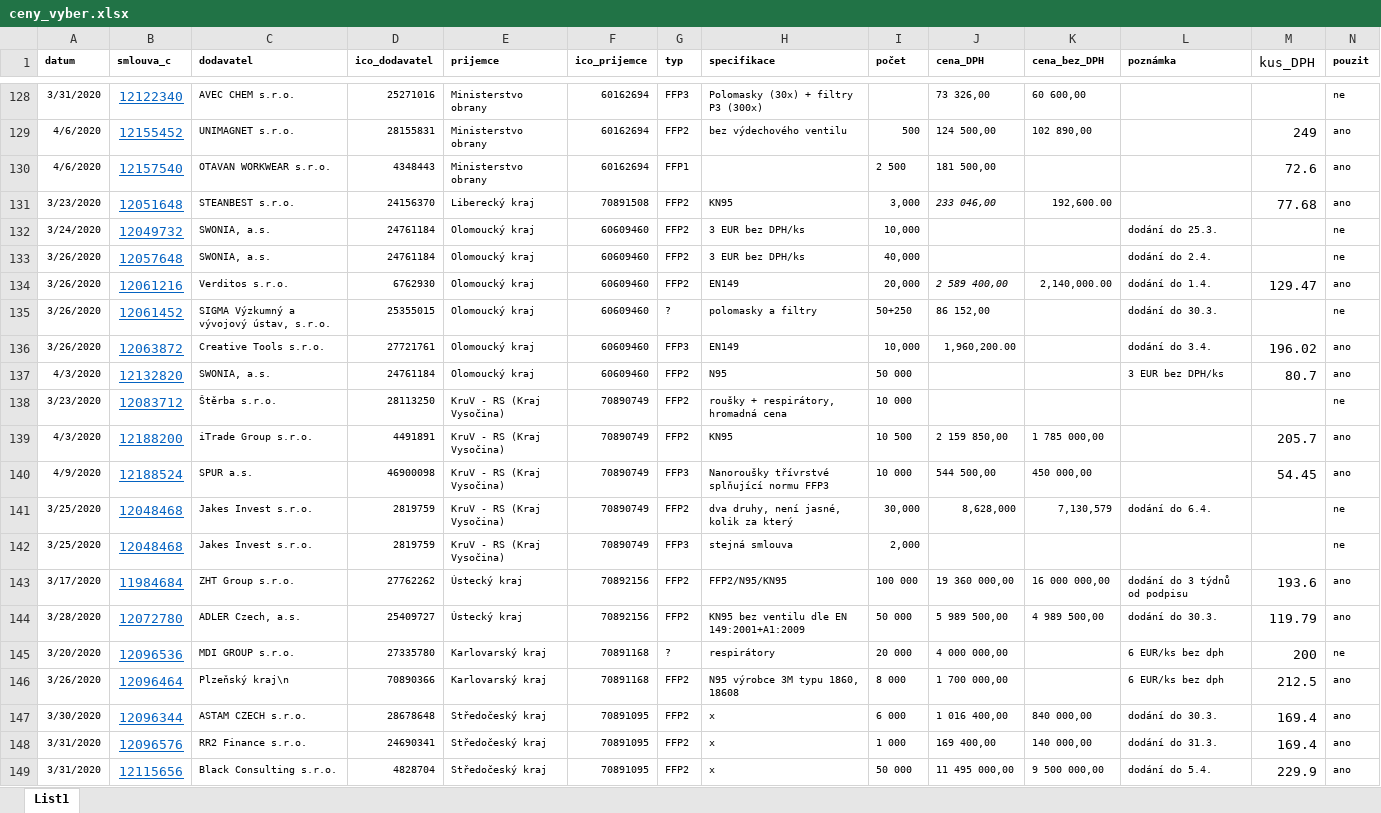
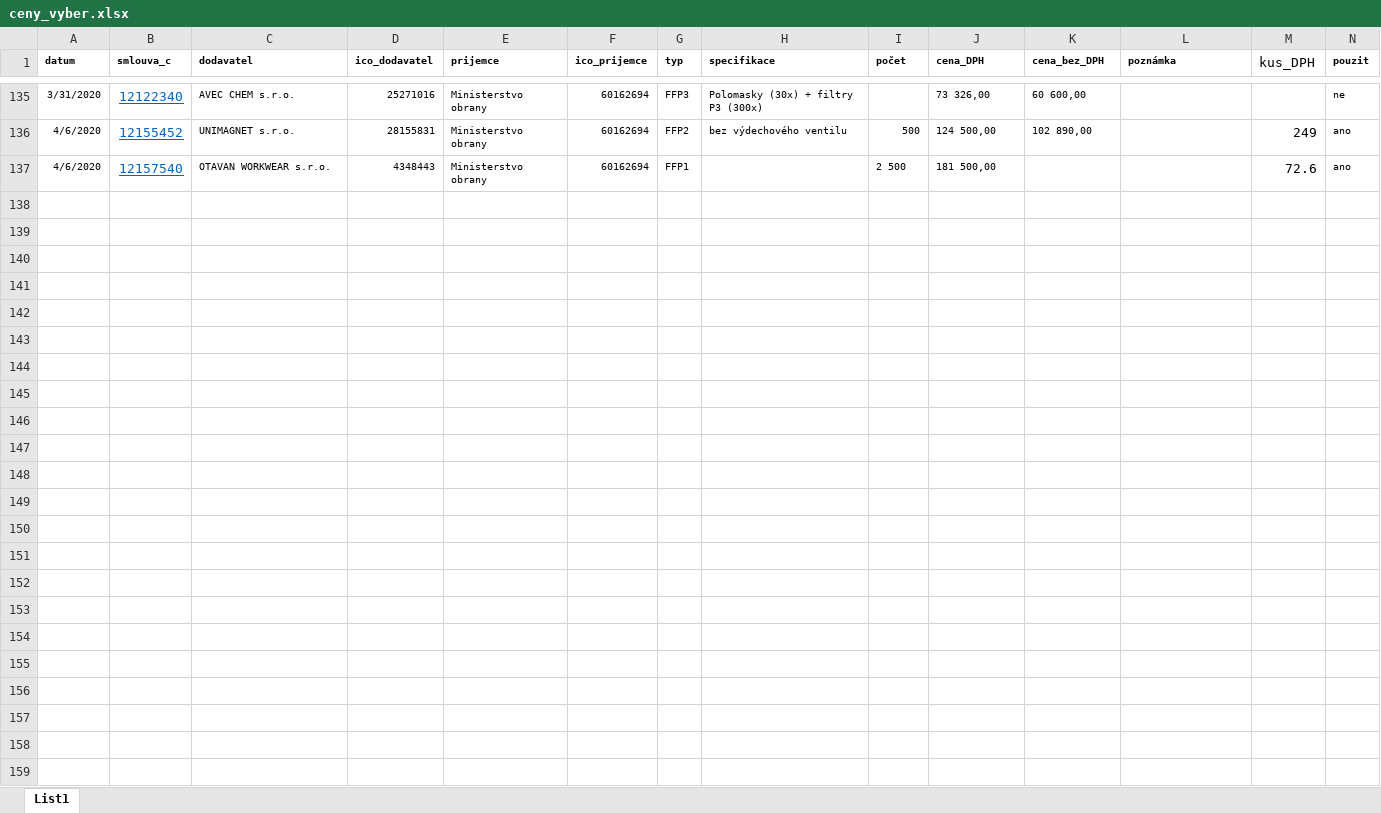
Before and after one commit to DataRozhlas/respir-nakupy, an Excel workbook: ceny_vyber.xlsx, sheet List1, drawn as a sheet; only a part is shown, gaps mark what is left out; values as stored, in another font and other column widths than the file's, no borders; removed rows and columns are numbered as before the commit, all else as after; rows hold the shown columns only; the diff covers the shown part only; the diff names each change by its address in the sheet, - before the commit and + after, or states it on an @@ line.

```diff
--- a/ceny_vyber.xlsx (sheet List1)
+++ b/ceny_vyber.xlsx (sheet List1)
-row 131: 3/23/2020 | 12051648 | STEANBEST s.r.o. | 24156370 | Liberecký kraj | 70891508 | FFP2 | KN95 | 3,000 | 233 046,00 | 192,600.00 |  | 77.68 | ano
-row 132: 3/24/2020 | 12049732 | SWONIA, a.s. | 24761184 | Olomoucký kraj | 60609460 | FFP2 | 3 EUR bez DPH/ks | 10,000 |  |  | dodání do 25.3. |  | ne
-row 133: 3/26/2020 | 12057648 | SWONIA, a.s. | 24761184 | Olomoucký kraj | 60609460 | FFP2 | 3 EUR bez DPH/ks | 40,000 |  |  | dodání do 2.4. |  | ne
-row 134: 3/26/2020 | 12061216 | Verditos s.r.o. | 6762930 | Olomoucký kraj | 60609460 | FFP2 | EN149 | 20,000 | 2 589 400,00 | 2,140,000.00 | dodání do 1.4. | 129.47 | ano
-row 135: 3/26/2020 | 12061452 | SIGMA Výzkumný a vývojový ústav, s.r.o. | 25355015 | Olomoucký kraj | 60609460 | ? | polomasky a filtry | 50+250 | 86 152,00 |  | dodání do 30.3. |  | ne
-row 136: 3/26/2020 | 12063872 | Creative Tools s.r.o. | 27721761 | Olomoucký kraj | 60609460 | FFP3 | EN149 | 10,000 | 1,960,200.00 |  | dodání do 3.4. | 196.02 | ano
-row 137: 4/3/2020 | 12132820 | SWONIA, a.s. | 24761184 | Olomoucký kraj | 60609460 | FFP2 | N95 | 50 000 |  |  | 3 EUR bez DPH/ks | 80.7 | ano
-row 138: 3/23/2020 | 12083712 | Štěrba s.r.o. | 28113250 | KruV - RS (Kraj Vysočina) | 70890749 | FFP2 | roušky + respirátory, hromadná cena | 10 000 |  |  |  |  | ne
-row 139: 4/3/2020 | 12188200 | iTrade Group s.r.o. | 4491891 | KruV - RS (Kraj Vysočina) | 70890749 | FFP2 | KN95 | 10 500 | 2 159 850,00 | 1 785 000,00 |  | 205.7 | ano
-row 140: 4/9/2020 | 12188524 | SPUR a.s. | 46900098 | KruV - RS (Kraj Vysočina) | 70890749 | FFP3 | Nanoroušky třívrstvé splňující normu FFP3 | 10 000 | 544 500,00 | 450 000,00 |  | 54.45 | ano
-row 141: 3/25/2020 | 12048468 | Jakes Invest s.r.o. | 2819759 | KruV - RS (Kraj Vysočina) | 70890749 | FFP2 | dva druhy, není jasné, kolik za který | 30,000 | 8,628,000 | 7,130,579 | dodání do 6.4. |  | ne
-row 142: 3/25/2020 | 12048468 | Jakes Invest s.r.o. | 2819759 | KruV - RS (Kraj Vysočina) | 70890749 | FFP3 | stejná smlouva | 2,000 |  |  |  |  | ne
-row 143: 3/17/2020 | 11984684 | ZHT Group s.r.o. | 27762262 | Ústecký kraj | 70892156 | FFP2 | FFP2/N95/KN95 | 100 000 | 19 360 000,00 | 16 000 000,00 | dodání do 3 týdnů od podpisu | 193.6 | ano
-row 144: 3/28/2020 | 12072780 | ADLER Czech, a.s. | 25409727 | Ústecký kraj | 70892156 | FFP2 | KN95 bez ventilu dle EN 149:2001+A1:2009 | 50 000 | 5 989 500,00 | 4 989 500,00 | dodání do 30.3. | 119.79 | ano
-row 145: 3/20/2020 | 12096536 | MDI GROUP s.r.o. | 27335780 | Karlovarský kraj | 70891168 | ? | respirátory | 20 000 | 4 000 000,00 |  | 6 EUR/ks bez dph | 200 | ne
-row 146: 3/26/2020 | 12096464 | Plzeňský kraj\n | 70890366 | Karlovarský kraj | 70891168 | FFP2 | N95 výrobce 3M typu 1860, 18608 | 8 000 | 1 700 000,00 |  | 6 EUR/ks bez dph | 212.5 | ano
-row 147: 3/30/2020 | 12096344 | ASTAM CZECH s.r.o. | 28678648 | Středočeský kraj | 70891095 | FFP2 | x | 6 000 | 1 016 400,00 | 840 000,00 | dodání do 30.3. | 169.4 | ano
-row 148: 3/31/2020 | 12096576 | RR2 Finance s.r.o. | 24690341 | Středočeský kraj | 70891095 | FFP2 | x | 1 000 | 169 400,00 | 140 000,00 | dodání do 31.3. | 169.4 | ano
-row 149: 3/31/2020 | 12115656 | Black Consulting s.r.o. | 4828704 | Středočeský kraj | 70891095 | FFP2 | x | 50 000 | 11 495 000,00 | 9 500 000,00 | dodání do 5.4. | 229.9 | ano
```
Also changed, not shown: 30 added rows, 26 removed rows and 48 edited cells elsewhere in this sheet, formulas that keep their value, 2 other files.
